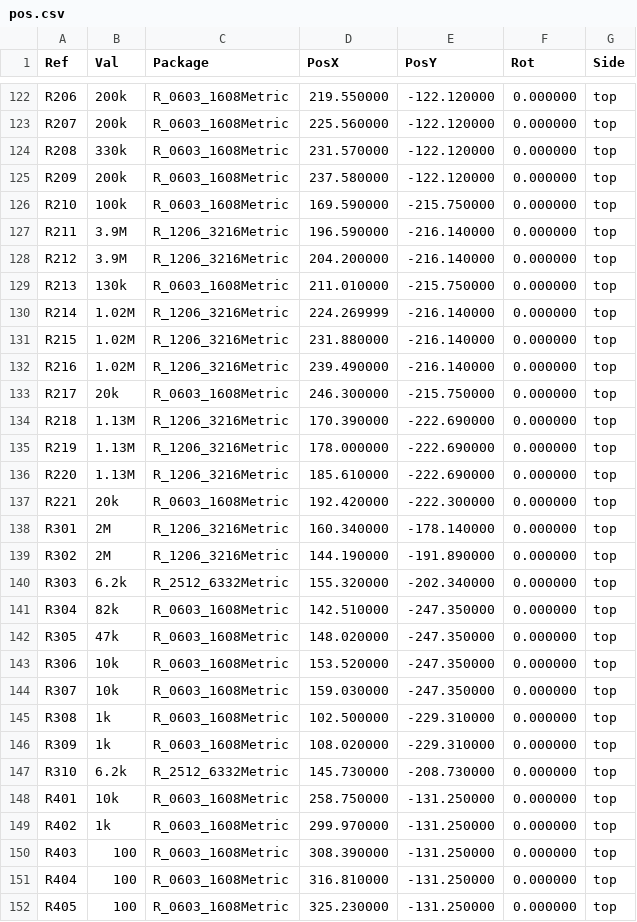
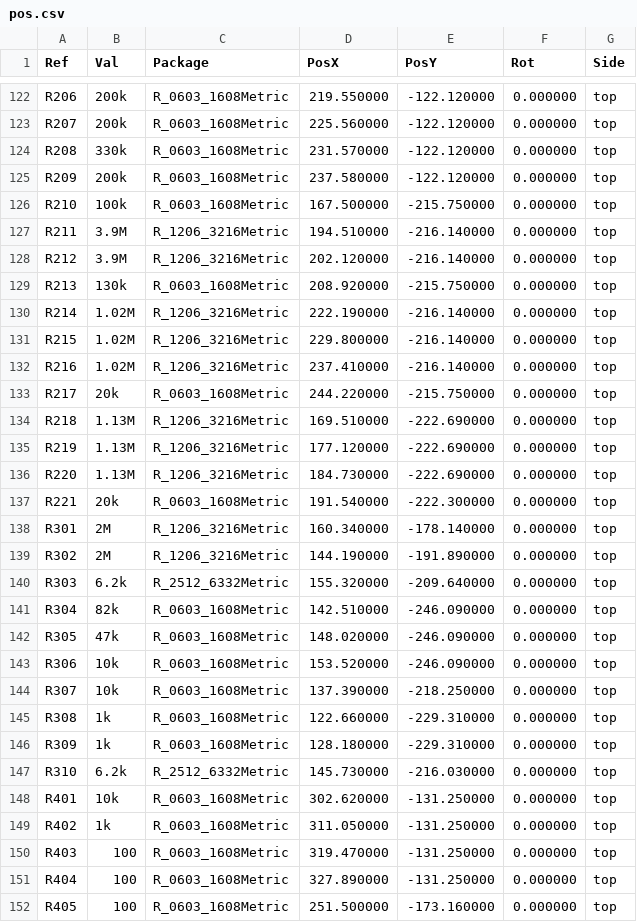
Before and after one commit to eddiezgq/WenQuest, a CSV file: factory/designs/ctrl-ls/out/pos.csv, drawn as a sheet; only a part is shown, gaps mark what is left out; the diff covers the shown part only.

```diff
--- a/factory/designs/ctrl-ls/out/pos.csv
+++ b/factory/designs/ctrl-ls/out/pos.csv
@@ -125,28 +125,28 @@ Ref,Val,Package,PosX,PosY,Rot,Side
 "R209","200k","R_0603_1608Metric",237.580000,-122.120000,0.000000,top
-"R210","100k","R_0603_1608Metric",169.590000,-215.750000,0.000000,top
-"R211","3.9M","R_1206_3216Metric",196.590000,-216.140000,0.000000,top
-"R212","3.9M","R_1206_3216Metric",204.200000,-216.140000,0.000000,top
-"R213","130k","R_0603_1608Metric",211.010000,-215.750000,0.000000,top
-"R214","1.02M","R_1206_3216Metric",224.269999,-216.140000,0.000000,top
-"R215","1.02M","R_1206_3216Metric",231.880000,-216.140000,0.000000,top
-"R216","1.02M","R_1206_3216Metric",239.490000,-216.140000,0.000000,top
-"R217","20k","R_0603_1608Metric",246.300000,-215.750000,0.000000,top
-"R218","1.13M","R_1206_3216Metric",170.390000,-222.690000,0.000000,top
-"R219","1.13M","R_1206_3216Metric",178.000000,-222.690000,0.000000,top
-"R220","1.13M","R_1206_3216Metric",185.610000,-222.690000,0.000000,top
-"R221","20k","R_0603_1608Metric",192.420000,-222.300000,0.000000,top
+"R210","100k","R_0603_1608Metric",167.500000,-215.750000,0.000000,top
+"R211","3.9M","R_1206_3216Metric",194.510000,-216.140000,0.000000,top
+"R212","3.9M","R_1206_3216Metric",202.120000,-216.140000,0.000000,top
+"R213","130k","R_0603_1608Metric",208.920000,-215.750000,0.000000,top
+"R214","1.02M","R_1206_3216Metric",222.190000,-216.140000,0.000000,top
+"R215","1.02M","R_1206_3216Metric",229.800000,-216.140000,0.000000,top
+"R216","1.02M","R_1206_3216Metric",237.410000,-216.140000,0.000000,top
+"R217","20k","R_0603_1608Metric",244.220000,-215.750000,0.000000,top
+"R218","1.13M","R_1206_3216Metric",169.510000,-222.690000,0.000000,top
+"R219","1.13M","R_1206_3216Metric",177.120000,-222.690000,0.000000,top
+"R220","1.13M","R_1206_3216Metric",184.730000,-222.690000,0.000000,top
+"R221","20k","R_0603_1608Metric",191.540000,-222.300000,0.000000,top
 "R301","2M","R_1206_3216Metric",160.340000,-178.140000,0.000000,top
 "R302","2M","R_1206_3216Metric",144.190000,-191.890000,0.000000,top
-"R303","6.2k","R_2512_6332Metric",155.320000,-202.340000,0.000000,top
-"R304","82k","R_0603_1608Metric",142.510000,-247.350000,0.000000,top
-"R305","47k","R_0603_1608Metric",148.020000,-247.350000,0.000000,top
-"R306","10k","R_0603_1608Metric",153.520000,-247.350000,0.000000,top
-"R307","10k","R_0603_1608Metric",159.030000,-247.350000,0.000000,top
-"R308","1k","R_0603_1608Metric",102.500000,-229.310000,0.000000,top
-"R309","1k","R_0603_1608Metric",108.020000,-229.310000,0.000000,top
-"R310","6.2k","R_2512_6332Metric",145.730000,-208.730000,0.000000,top
-"R401","10k","R_0603_1608Metric",258.750000,-131.250000,0.000000,top
-"R402","1k","R_0603_1608Metric",299.970000,-131.250000,0.000000,top
-"R403","100","R_0603_1608Metric",308.390000,-131.250000,0.000000,top
-"R404","100","R_0603_1608Metric",316.810000,-131.250000,0.000000,top
-"R405","100","R_0603_1608Metric",325.230000,-131.250000,0.000000,top
+"R303","6.2k","R_2512_6332Metric",155.320000,-209.640000,0.000000,top
+"R304","82k","R_0603_1608Metric",142.510000,-246.090000,0.000000,top
+"R305","47k","R_0603_1608Metric",148.020000,-246.090000,0.000000,top
+"R306","10k","R_0603_1608Metric",153.520000,-246.090000,0.000000,top
+"R307","10k","R_0603_1608Metric",137.390000,-218.250000,0.000000,top
+"R308","1k","R_0603_1608Metric",122.660000,-229.310000,0.000000,top
+"R309","1k","R_0603_1608Metric",128.180000,-229.310000,0.000000,top
+"R310","6.2k","R_2512_6332Metric",145.730000,-216.030000,0.000000,top
+"R401","10k","R_0603_1608Metric",302.620000,-131.250000,0.000000,top
+"R402","1k","R_0603_1608Metric",311.050000,-131.250000,0.000000,top
+"R403","100","R_0603_1608Metric",319.470000,-131.250000,0.000000,top
+"R404","100","R_0603_1608Metric",327.890000,-131.250000,0.000000,top
+"R405","100","R_0603_1608Metric",251.500000,-173.160000,0.000000,top
```
Also changed, not shown: 142 edited cells elsewhere in this file, 16 other files.
